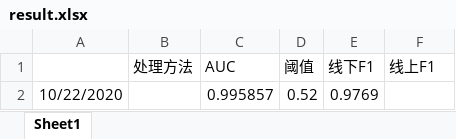
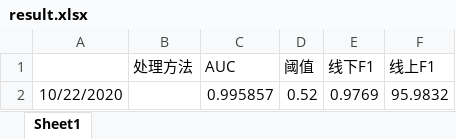
Before and after one commit to michaelzhouy/Competition, an Excel workbook: 10-西湖论剑/01-告警误报检测/result.xlsx, sheet Sheet1, drawn as a sheet; values as stored, in another font and other column widths than the file's, no borders; the diff names each change by its address in the sheet, - before the commit and + after, or states it on an @@ line.

```diff
--- a/10-西湖论剑/01-告警误报检测/result.xlsx (sheet Sheet1)
+++ b/10-西湖论剑/01-告警误报检测/result.xlsx (sheet Sheet1)
-F2 (线上F1): (empty)
+F2 (线上F1): 95.9832
```
Also changed, not shown: 10-西湖论剑/02-加密流量检测/result.xlsx.
